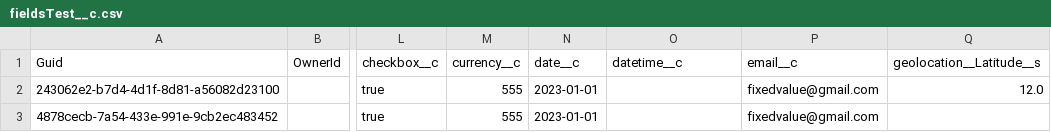
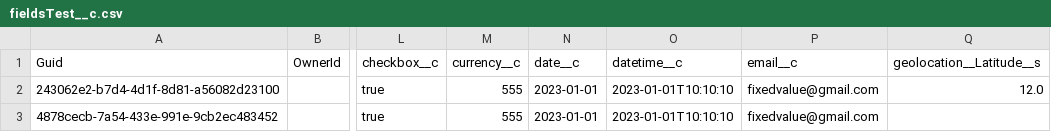
Before and after one commit to lzhdanovich/athenaFields, a CSV file: fieldsTest__c.csv, drawn as a sheet; only a part is shown, gaps mark what is left out; the diff names each change by its address in the sheet, - before the commit and + after, or states it on an @@ line.

Commit message:
fixed values

```diff
--- a/fieldsTest__c.csv
+++ b/fieldsTest__c.csv
-O2:O3 (datetime__c): (empty)
+O2:O3 (datetime__c): 2023-01-01T10:10:10
```
